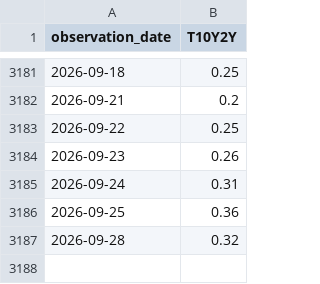
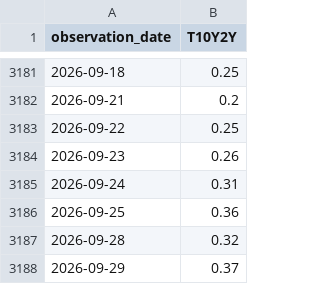
Before and after one commit to PipelineIntegrityHub/SPYPredict, a CSV file: data/T10Y2Y.csv, drawn as a sheet; only a part is shown, gaps mark what is left out; the diff names each change by its address in the sheet, - before the commit and + after, or states it on an @@ line.

```diff
--- a/data/T10Y2Y.csv
+++ b/data/T10Y2Y.csv
+row 3188: 2026-09-29 | 0.37
```
Also changed, not shown: data/BAMLH0A0HYM2.csv, data/HYG.csv, 6 other files.
